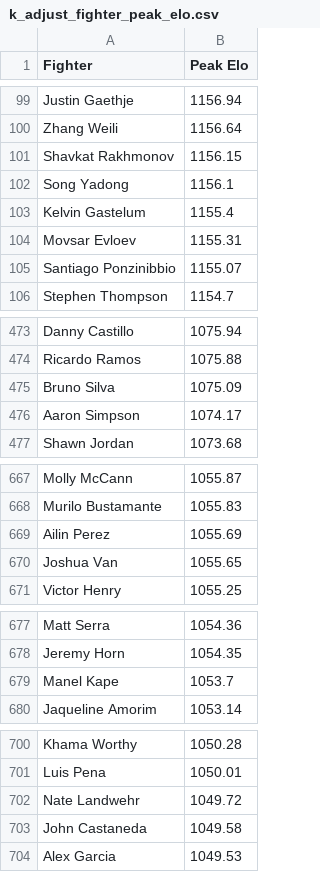
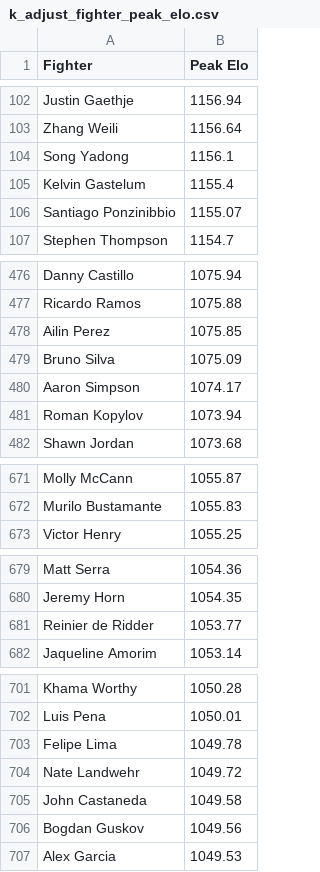
Before and after one commit to NBAtrev/UFC-Elo-Engine, a CSV file: k_adjust_fighter_peak_elo.csv, drawn as a sheet; only a part is shown, gaps mark what is left out; removed rows and columns are numbered as before the commit, all else as after; the diff covers the shown part only; the diff names each change by its address in the sheet, - before the commit and + after, or states it on an @@ line.

```diff
--- a/k_adjust_fighter_peak_elo.csv
+++ b/k_adjust_fighter_peak_elo.csv
-row 101: Shavkat Rakhmonov | 1156.15
-row 104: Movsar Evloev | 1155.31
+row 478: Ailin Perez | 1075.85
+row 481: Roman Kopylov | 1073.94
-row 669: Ailin Perez | 1055.69
-row 670: Joshua Van | 1055.65
-row 679: Manel Kape | 1053.7
+row 681: Reinier de Ridder | 1053.77
+row 703: Felipe Lima | 1049.78
+row 706: Bogdan Guskov | 1049.56
```
Also changed, not shown: 35 added rows, 27 removed rows and 2 edited cells elsewhere in this file, k_factor_adjust_current.csv.
